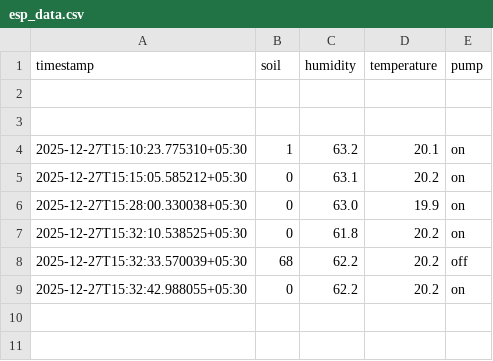
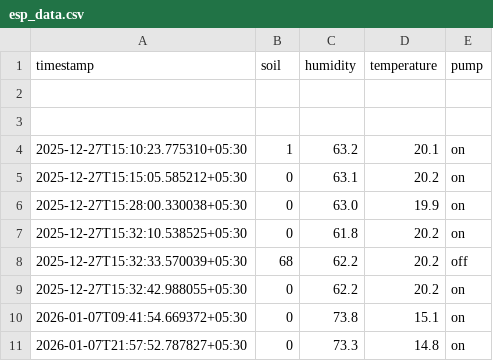
Before and after one commit to deepakguptabca/AgroAi, a CSV file: esp_data.csv, drawn as a sheet.

```diff
--- a/esp_data.csv
+++ b/esp_data.csv
@@ -9 +9,3 @@ timestamp,soil,humidity,temperature,pump
 2025-12-27T15:32:42.988055+05:30,0,62.2,20.2,on
+2026-01-07T09:41:54.669372+05:30,0,73.8,15.1,on
+2026-01-07T21:57:52.787827+05:30,0,73.3,14.8,on
```
Also changed, not shown: 2 other files.
